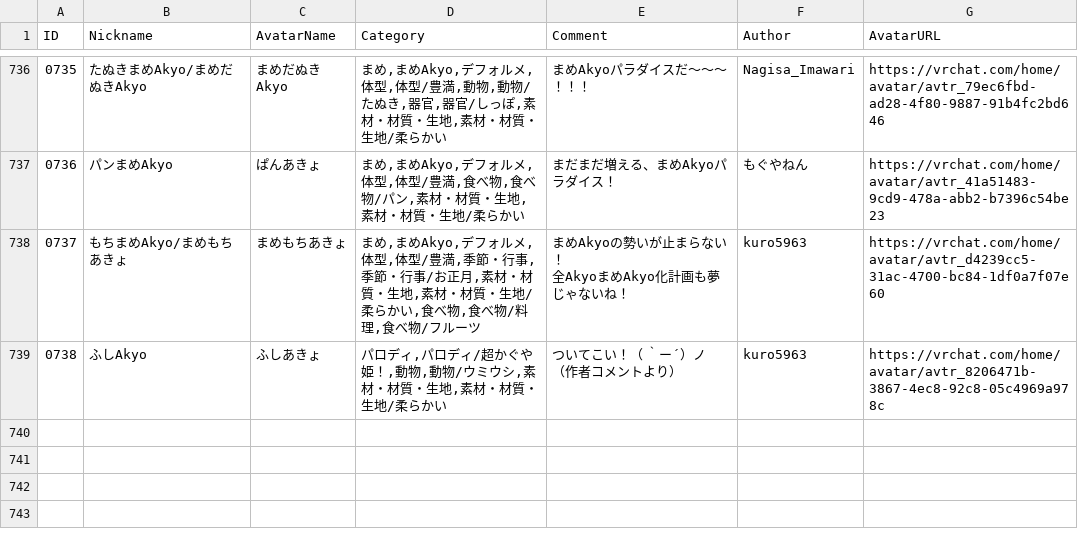
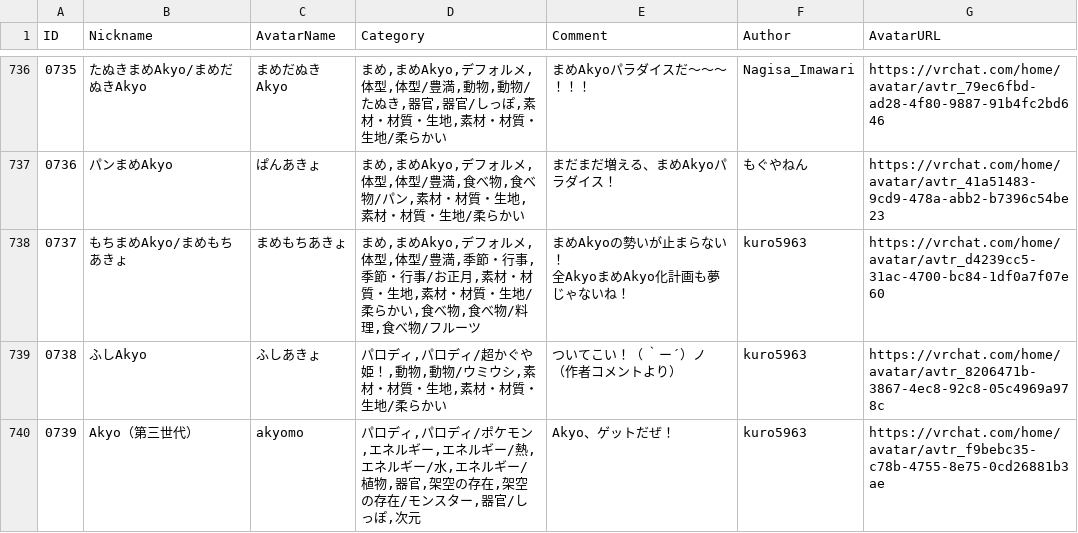
Before and after one commit to rad-vrc/Akyodex, a CSV file: data/akyo-data-ja.csv, drawn as a sheet; only a part is shown, gaps mark what is left out.

Commit message:
Add Akyo #0739: akyomo

```diff
--- a/data/akyo-data-ja.csv
+++ b/data/akyo-data-ja.csv
@@ -748 +748,2 @@
 （作者コメントより）","kuro5963","https://vrchat.com/home/avatar/avtr_8206471b-3867-4ec8-92c8-05c4969a978c"
+"0739","Akyo（第三世代）","akyomo","パロディ,パロディ/ポケモン,エネルギー,エネルギー/熱,エネルギー/水,エネルギー/植物,器官,架空の存在,架空の存在/モンスター,器官/しっぽ,次元","Akyo、ゲットだぜ！","kuro5963","https://vrchat.com/home/avatar/avtr_f9bebc35-c78b-4755-8e75-0cd26881b3ae"
```
